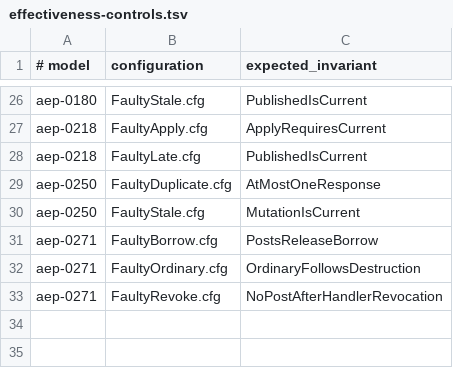
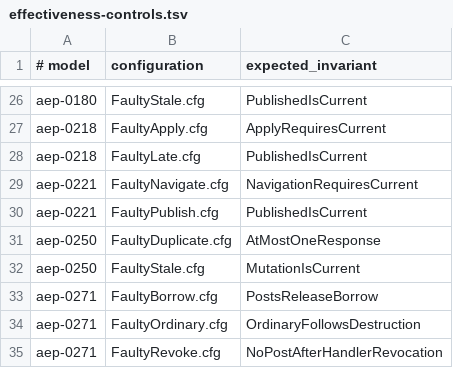
Before and after one commit to dbuddha/alpine-gpui, a TSV file: formal/tla/effectiveness-controls.tsv, drawn as a sheet; only a part is shown, gaps mark what is left out; the diff names each change by its address in the sheet, - before the commit and + after, or states it on an @@ line.

Commit message:
feat(studio): add bounded Rust symbols (#350)
Add revision-safe document and workspace symbol navigation with bounded memory, keyboard, IME, accessibility, formal assurance, and reliable partitioned Miri evidence for Task #221.

```diff
--- a/formal/tla/effectiveness-controls.tsv
+++ b/formal/tla/effectiveness-controls.tsv
+row 29: aep-0221 | FaultyNavigate.cfg | NavigationRequiresCurrent
+row 30: aep-0221 | FaultyPublish.cfg | PublishedIsCurrent
```
Also changed, not shown: assurance/miri-studio-partitions.tsv, formal/kani/effectiveness-controls.tsv, 31 other files.
